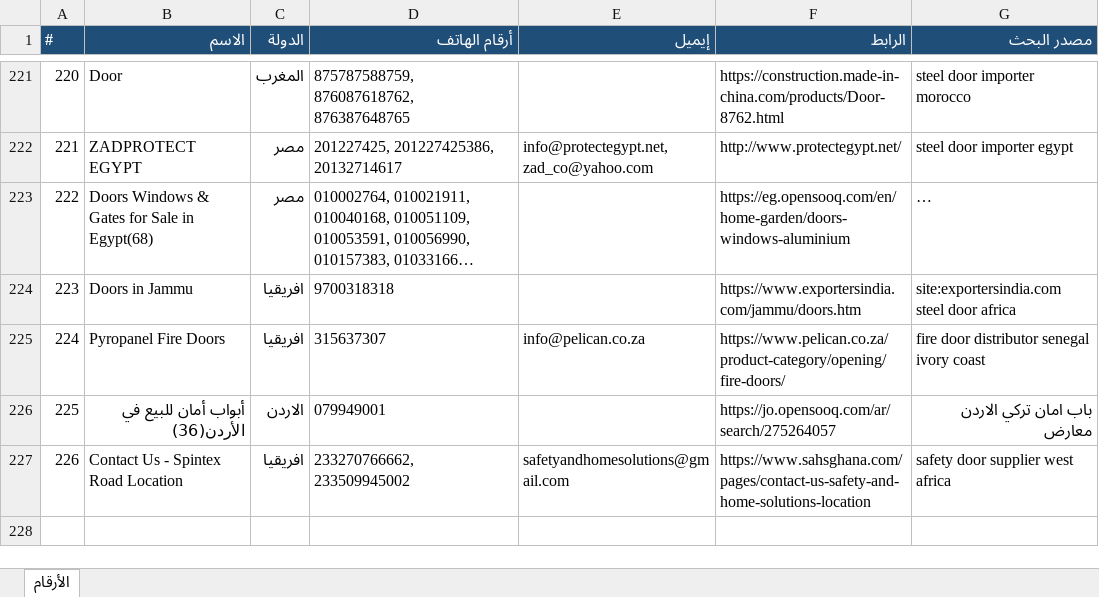
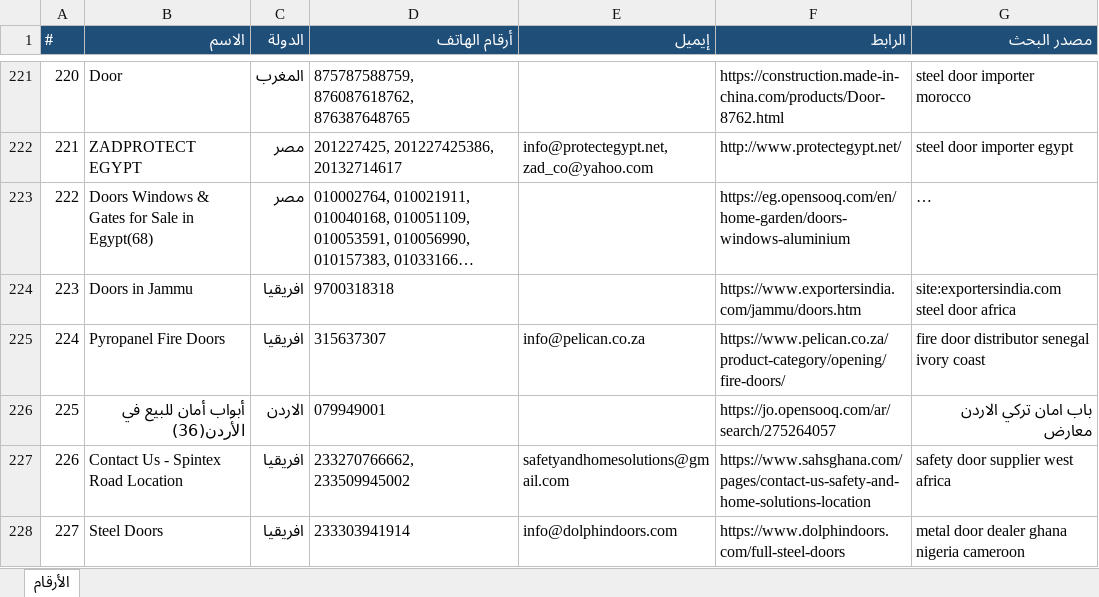
Before and after one commit to mnmtm12-eng/mnmtm12-eng.github.io, an Excel workbook: contacts.xlsx, sheet الأرقام, drawn as a sheet; only a part is shown, gaps mark what is left out; long unchanged cells end in …; values as stored, in another font and other column widths than the file's, no borders; the diff names each change by its address in the sheet, - before the commit and + after, or states it on an @@ line.

```diff
--- a/contacts.xlsx (sheet الأرقام)
+++ b/contacts.xlsx (sheet الأرقام)
+row 228: 227 | Steel Doors | افريقيا | 233303941914 | info@dolphindoors.com | https://www.dolphindoors.com/full-steel-doors | metal door dealer ghana nigeria cameroon
```
Also changed, not shown: 2 other files.
